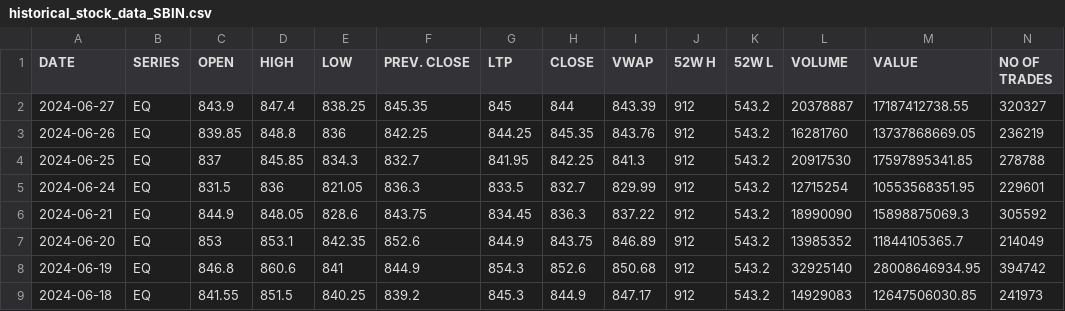
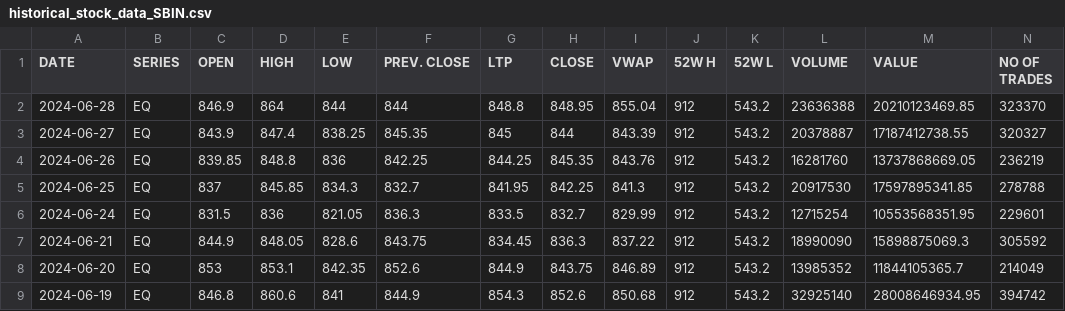
Before and after one commit to Ariyamandebnath/Stock-ipy, a CSV file: data/historical_stock_data_SBIN.csv, drawn as a sheet; only a part is shown; the shorter side is filled out with more unchanged rows; rows hold the shown columns only; the diff names each change by its address in the sheet, - before the commit and + after, or states it on an @@ line.

```diff
--- a/data/historical_stock_data_SBIN.csv
+++ b/data/historical_stock_data_SBIN.csv
+row 2: 2024-06-28 | EQ | 846.9 | 864 | 844 | 844 | 848.8 | 848.95 | 855.04 | 912 | 543.2 | 23636388 | 20210123469.85 | 323370
```
Also changed, not shown: 2 other files.
